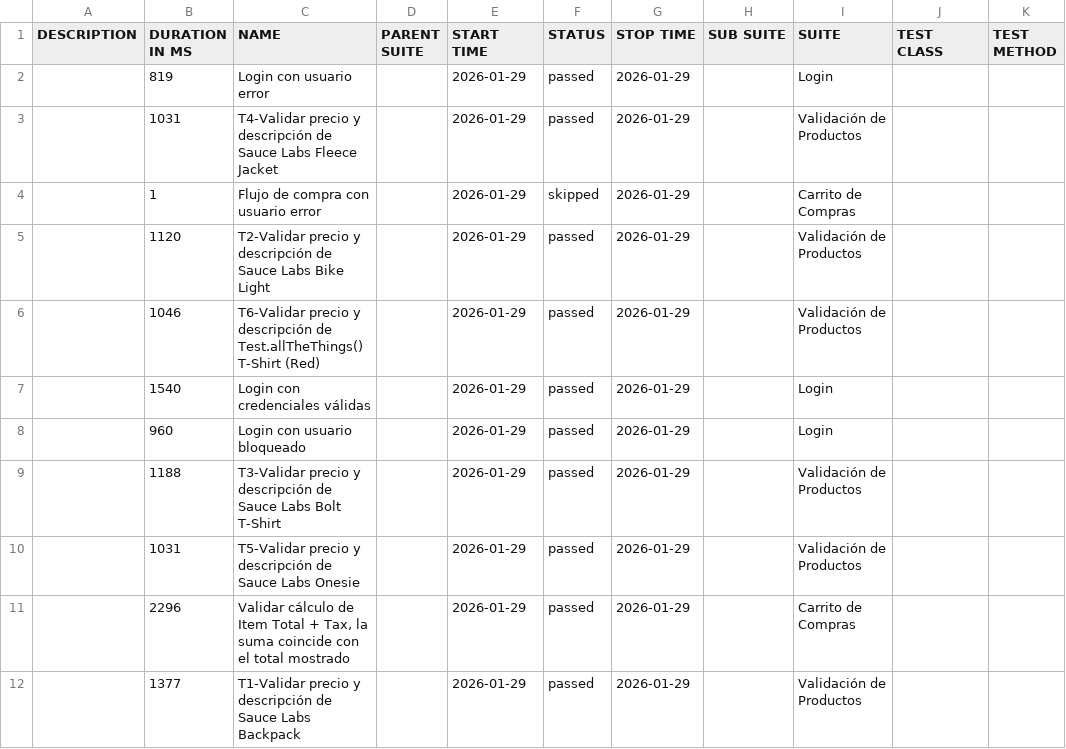
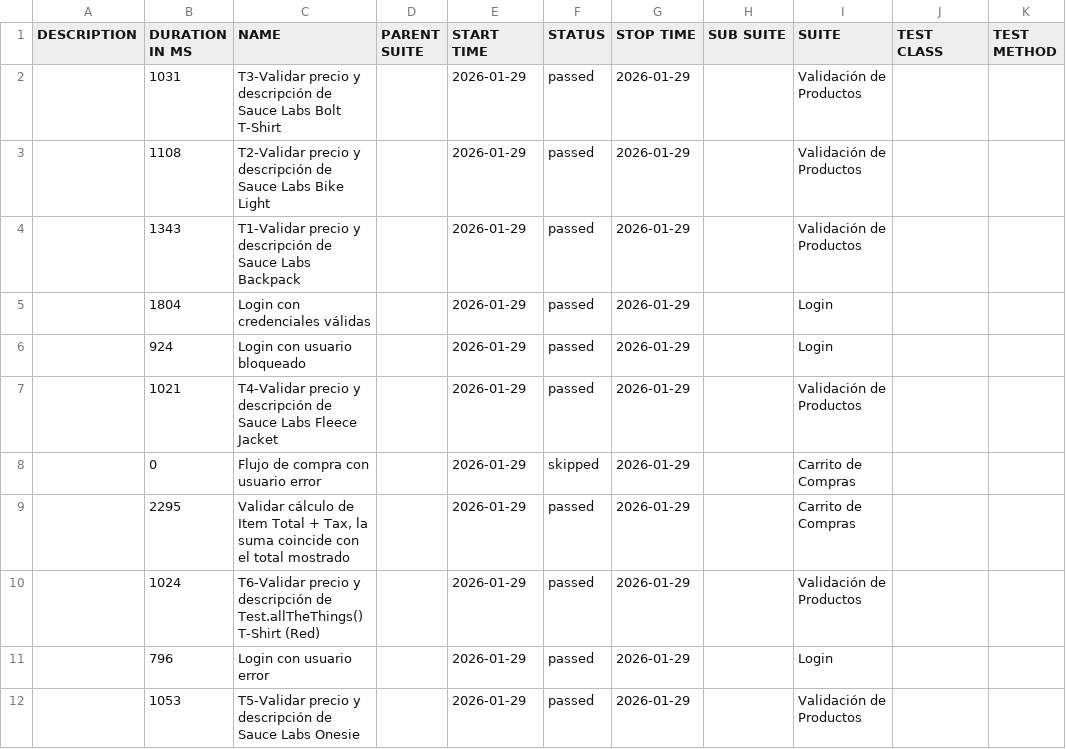
Before and after one commit to MaximilianoPets/Sauce-demo, a CSV file: allure-report/data/suites.csv, drawn as a sheet.

```diff
--- a/allure-report/data/suites.csv
+++ b/allure-report/data/suites.csv
@@ -1,12 +1,12 @@
 "DESCRIPTION","DURATION IN MS","NAME","PARENT SUITE","START TIME","STATUS","STOP TIME","SUB SUITE","SUITE","TEST CLASS","TEST METHOD"
-"","819","Login con usuario error","","2026-01-29","passed","2026-01-29","","Login","",""
-"","1031","T4-Validar precio y descripción de Sauce Labs Fleece Jacket","","2026-01-29","passed","2026-01-29","","Validación de Productos","",""
-"","1","Flujo de compra con usuario error","","2026-01-29","skipped","2026-01-29","","Carrito de Compras","",""
-"","1120","T2-Validar precio y descripción de Sauce Labs Bike Light","","2026-01-29","passed","2026-01-29","","Validación de Productos","",""
-"","1046","T6-Validar precio y descripción de Test.allTheThings() T-Shirt (Red)","","2026-01-29","passed","2026-01-29","","Validación de Productos","",""
-"","1540","Login con credenciales válidas","","2026-01-29","passed","2026-01-29","","Login","",""
-"","960","Login con usuario bloqueado","","2026-01-29","passed","2026-01-29","","Login","",""
-"","1188","T3-Validar precio y descripción de Sauce Labs Bolt T-Shirt","","2026-01-29","passed","2026-01-29","","Validación de Productos","",""
-"","1031","T5-Validar precio y descripción de Sauce Labs Onesie","","2026-01-29","passed","2026-01-29","","Validación de Productos","",""
-"","2296","Validar cálculo de Item Total + Tax, la suma coincide con el total mostrado","","2026-01-29","passed","2026-01-29","","Carrito de Compras","",""
-"","1377","T1-Validar precio y descripción de Sauce Labs Backpack","","2026-01-29","passed","2026-01-29","","Validación de Productos","",""
+"","1031","T3-Validar precio y descripción de Sauce Labs Bolt T-Shirt","","2026-01-29","passed","2026-01-29","","Validación de Productos","",""
+"","1108","T2-Validar precio y descripción de Sauce Labs Bike Light","","2026-01-29","passed","2026-01-29","","Validación de Productos","",""
+"","1343","T1-Validar precio y descripción de Sauce Labs Backpack","","2026-01-29","passed","2026-01-29","","Validación de Productos","",""
+"","1804","Login con credenciales válidas","","2026-01-29","passed","2026-01-29","","Login","",""
+"","924","Login con usuario bloqueado","","2026-01-29","passed","2026-01-29","","Login","",""
+"","1021","T4-Validar precio y descripción de Sauce Labs Fleece Jacket","","2026-01-29","passed","2026-01-29","","Validación de Productos","",""
+"","0","Flujo de compra con usuario error","","2026-01-29","skipped","2026-01-29","","Carrito de Compras","",""
+"","2295","Validar cálculo de Item Total + Tax, la suma coincide con el total mostrado","","2026-01-29","passed","2026-01-29","","Carrito de Compras","",""
+"","1024","T6-Validar precio y descripción de Test.allTheThings() T-Shirt (Red)","","2026-01-29","passed","2026-01-29","","Validación de Productos","",""
+"","796","Login con usuario error","","2026-01-29","passed","2026-01-29","","Login","",""
+"","1053","T5-Validar precio y descripción de Sauce Labs Onesie","","2026-01-29","passed","2026-01-29","","Validación de Productos","",""
```
Also changed, not shown: 25 other files.
